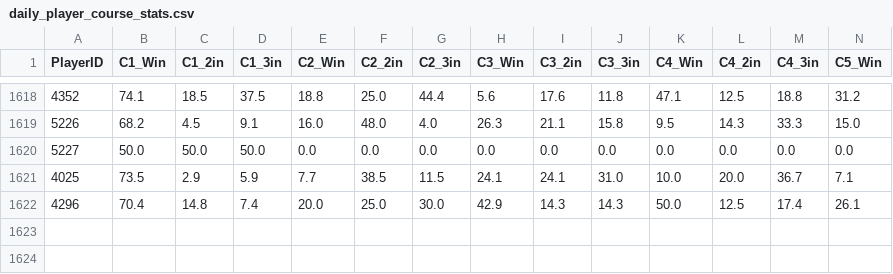
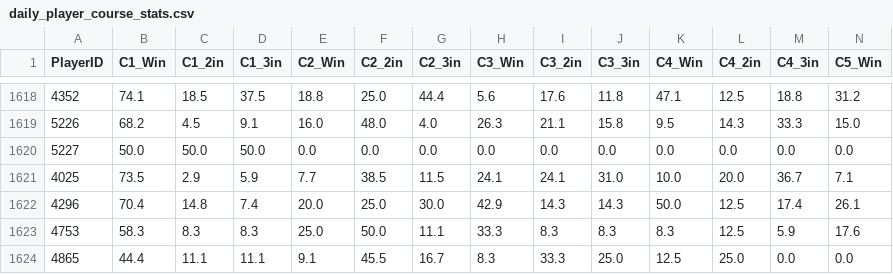
Before and after one commit to kids-masaru/Play, a CSV file: dashboard/public/daily_data/daily_player_course_stats.csv, drawn as a sheet; only a part is shown, gaps mark what is left out; rows hold the shown columns only; the diff names each change by its address in the sheet, - before the commit and + after, or states it on an @@ line.

```diff
--- a/dashboard/public/daily_data/daily_player_course_stats.csv
+++ b/dashboard/public/daily_data/daily_player_course_stats.csv
+row 1623: 4753 | 58.3 | 8.3 | 8.3 | 25.0 | 50.0 | 11.1 | 33.3 | 8.3 | 8.3 | 8.3 | 12.5 | 5.9 | 17.6
+row 1624: 4865 | 44.4 | 11.1 | 11.1 | 9.1 | 45.5 | 16.7 | 8.3 | 33.3 | 25.0 | 12.5 | 25.0 | 0.0 | 0.0
```
Also changed, not shown: daily_data/daily_reflections.csv, dashboard/public/daily_data/daily_reflections.csv, 7 other files.
